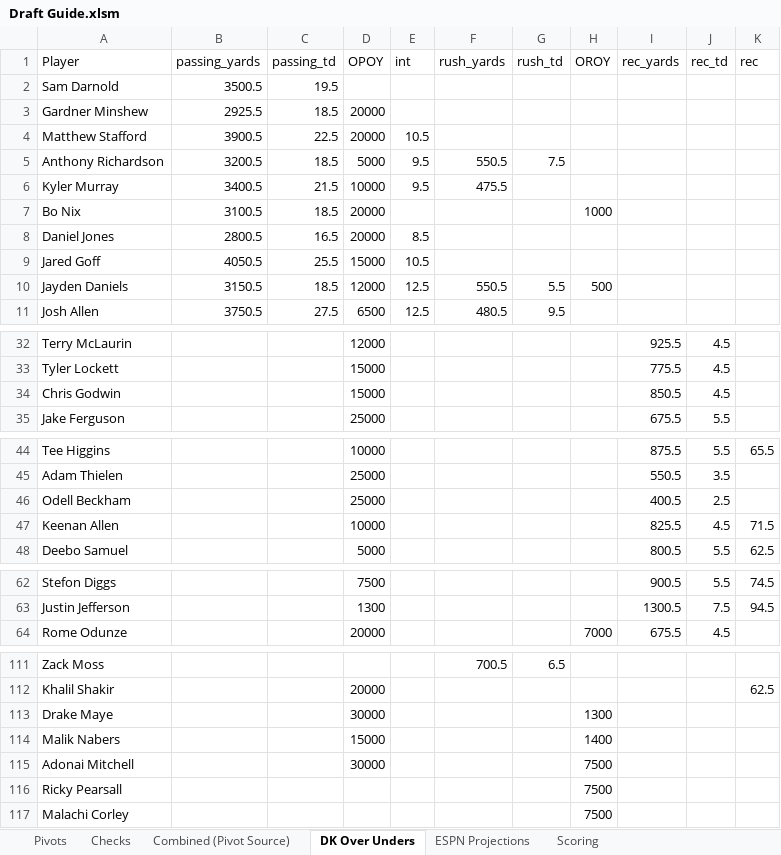
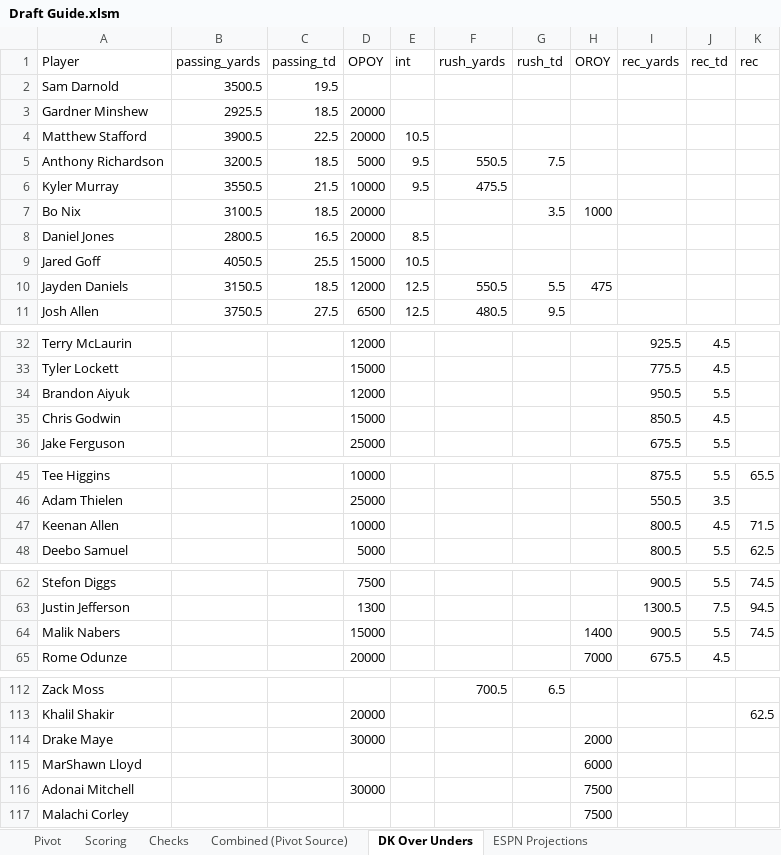
Before and after one commit to FrankieV26/FantasyFootballExcel, an Excel workbook: Draft Guide.xlsm, sheet DK Over Unders, drawn as a sheet; only a part is shown, gaps mark what is left out; values as stored, in another font and other column widths than the file's, no borders; removed rows and columns are numbered as before the commit, all else as after; the diff covers the shown part only; the diff names each change by its address in the sheet, - before the commit and + after, or states it on an @@ line.

Commit message:
Add files via upload
- Combined all pivots into one table
- Updated pivot views with conditional formatting for easier analysis
- Hid unproductive or backup QBs
- Added "'" in blank comments so they appeared as blanks instead of (blank) in pivot

```diff
--- a/Draft Guide.xlsm (sheet DK Over Unders)
+++ b/Draft Guide.xlsm (sheet DK Over Unders)
-sheet tab: Pivots
+sheet tab: Pivot
@@ sheet tab order changed: Pivot | Scoring | Checks | Combined (Pivot Source) | DK Over Unders | ESPN Projections @@
-B6 (passing_yards): 3400.5
+B6 (passing_yards): 3550.5
-G7 (rush_td): (empty)
+G7 (rush_td): 3.5
-H10 (OROY): 500
+H10 (OROY): 475
+row 34: Brandon Aiyuk |  |  | 12000 |  |  |  |  | 950.5 | 5.5
-row 46: Odell Beckham |  |  | 25000 |  |  |  |  | 400.5 | 2.5
-I47 (rec_yards): 825.5
+I47 (rec_yards): 800.5
+row 64: Malik Nabers |  |  | 15000 |  |  |  | 1400 | 900.5 | 5.5 | 74.5
-H114 (OROY): 1300
+H114 (OROY): 2000
-row 114: Malik Nabers |  |  | 15000 |  |  |  | 1400
+row 115: MarShawn Lloyd |  |  |  |  |  |  | 6000
-row 116: Ricky Pearsall |  |  |  |  |  |  | 7500
```
Also changed, not shown: 2 added rows, 2 removed rows, 2 moved rows and 4 edited cells elsewhere in this sheet, sheet Combined (Pivot Source), sheet Pivot, sheet ESPN Projections, formulas that keep their value, hidden cells.
